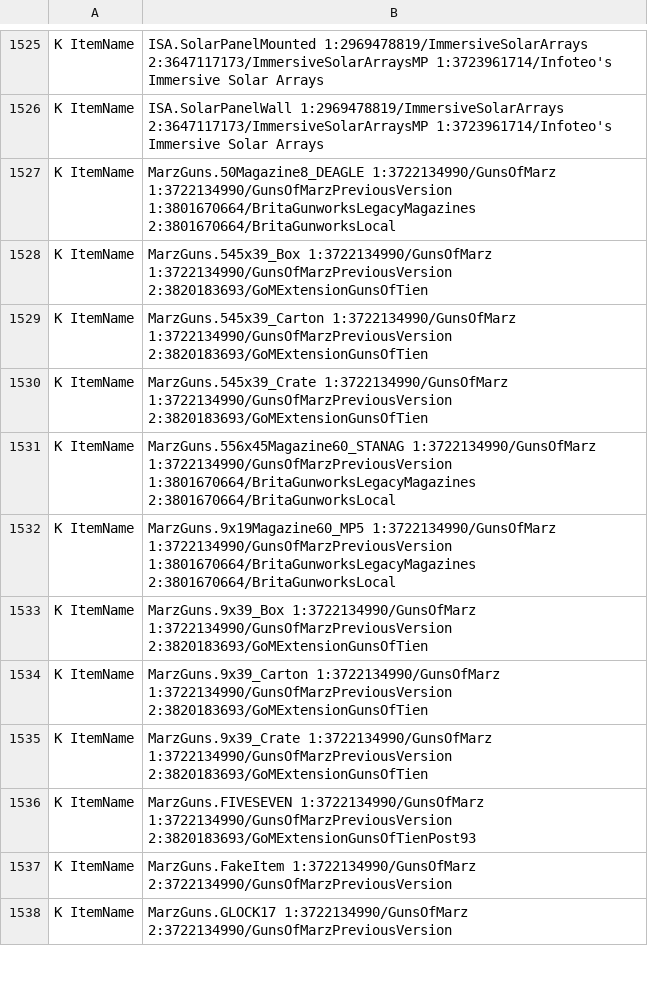
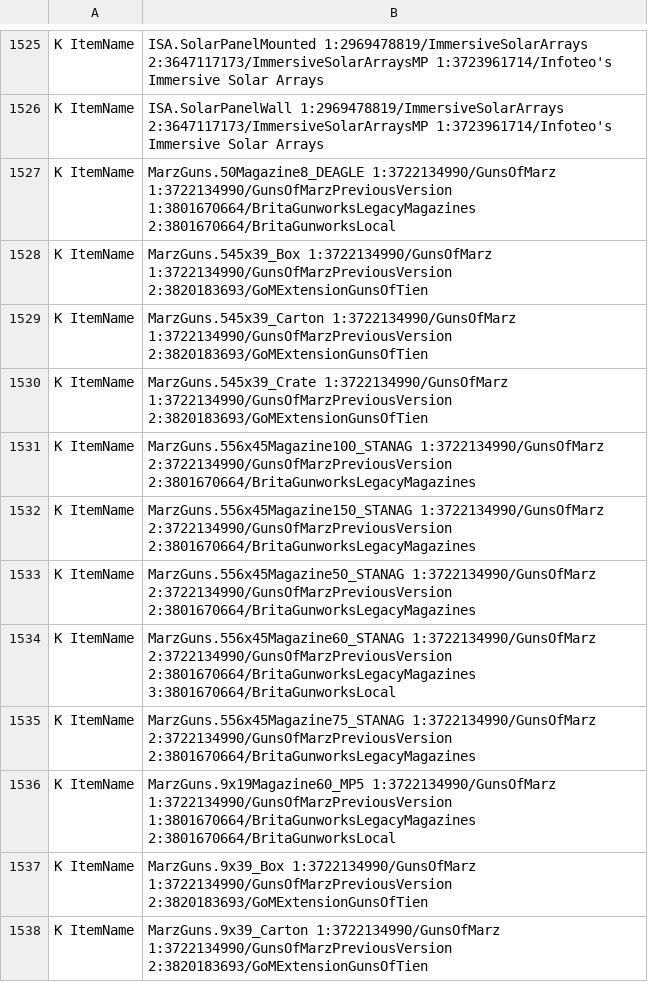
Before and after one commit to Minidoracat/MinidoracatModLangFor42, a TSV file: sources/owner_conflicts.tsv, drawn as a sheet; only a part is shown, gaps mark what is left out; the shorter side is filled out with more unchanged rows.

```diff
--- a/sources/owner_conflicts.tsv
+++ b/sources/owner_conflicts.tsv
@@ -1530,3 +1530,7 @@ K	ItemName|MarzGuns.545x39_Carton	1:3722134990/GunsOfMarz	1:3722134990/GunsOfMar
 K	ItemName|MarzGuns.545x39_Crate	1:3722134990/GunsOfMarz	1:3722134990/GunsOfMarzPreviousVersion	2:3820183693/GoMExtensionGunsOfTien
-K	ItemName|MarzGuns.556x45Magazine60_STANAG	1:3722134990/GunsOfMarz	1:3722134990/GunsOfMarzPreviousVersion	1:3801670664/BritaGunworksLegacyMagazines	2:3801670664/BritaGunworksLocal
+K	ItemName|MarzGuns.556x45Magazine100_STANAG	1:3722134990/GunsOfMarz	2:3722134990/GunsOfMarzPreviousVersion	2:3801670664/BritaGunworksLegacyMagazines
+K	ItemName|MarzGuns.556x45Magazine150_STANAG	1:3722134990/GunsOfMarz	2:3722134990/GunsOfMarzPreviousVersion	2:3801670664/BritaGunworksLegacyMagazines
+K	ItemName|MarzGuns.556x45Magazine50_STANAG	1:3722134990/GunsOfMarz	2:3722134990/GunsOfMarzPreviousVersion	2:3801670664/BritaGunworksLegacyMagazines
+K	ItemName|MarzGuns.556x45Magazine60_STANAG	1:3722134990/GunsOfMarz	2:3722134990/GunsOfMarzPreviousVersion	2:3801670664/BritaGunworksLegacyMagazines	3:3801670664/BritaGunworksLocal
+K	ItemName|MarzGuns.556x45Magazine75_STANAG	1:3722134990/GunsOfMarz	2:3722134990/GunsOfMarzPreviousVersion	2:3801670664/BritaGunworksLegacyMagazines
 K	ItemName|MarzGuns.9x19Magazine60_MP5	1:3722134990/GunsOfMarz	1:3722134990/GunsOfMarzPreviousVersion	1:3801670664/BritaGunworksLegacyMagazines	2:3801670664/BritaGunworksLocal
```
Also changed, not shown: 43 other files.
